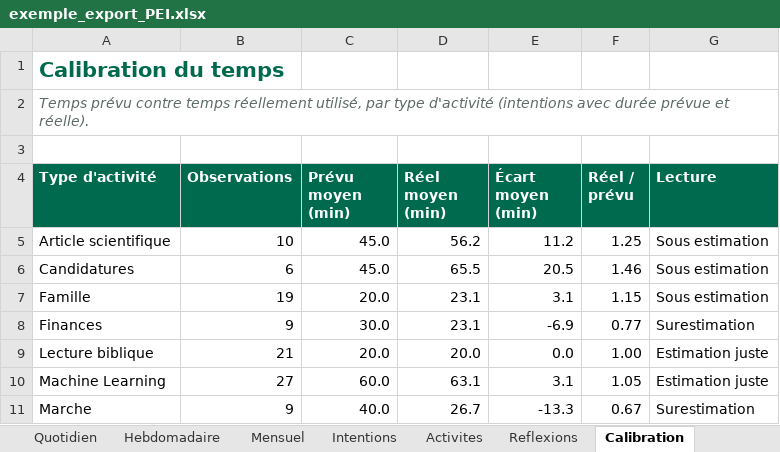
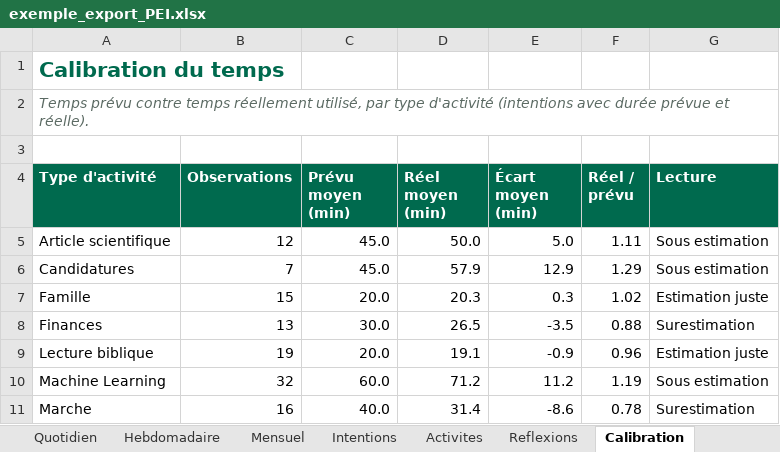
Before and after one commit to SEKOUKodjo/AKOMEA, an Excel workbook: personal_evolution/docs/exemple_export_PEI.xlsx, sheet Calibration, drawn as a sheet; only a part is shown; values as stored, in another font and other column widths than the file's, no borders; charts and pictures not drawn; the diff covers the shown part only; the diff names each change by its address in the sheet, - before the commit and + after, or states it on an @@ line.

```diff
--- a/personal_evolution/docs/exemple_export_PEI.xlsx (sheet Calibration)
+++ b/personal_evolution/docs/exemple_export_PEI.xlsx (sheet Calibration)
-B5 (Observations): 10
+B5 (Observations): 12
-D5 (Réel moyen (min)): 56.2
+D5 (Réel moyen (min)): 50.0
-E5 (Écart moyen (min)): 11.2
+E5 (Écart moyen (min)): 5.0
-F5 (Réel / prévu): 1.25
+F5 (Réel / prévu): 1.11
-B6 (Observations): 6
+B6 (Observations): 7
-D6 (Réel moyen (min)): 65.5
+D6 (Réel moyen (min)): 57.9
-E6 (Écart moyen (min)): 20.5
+E6 (Écart moyen (min)): 12.9
-F6 (Réel / prévu): 1.46
+F6 (Réel / prévu): 1.29
-B7 (Observations): 19
+B7 (Observations): 15
-D7 (Réel moyen (min)): 23.1
+D7 (Réel moyen (min)): 20.3
-E7 (Écart moyen (min)): 3.1
+E7 (Écart moyen (min)): 0.3
-F7 (Réel / prévu): 1.15
+F7 (Réel / prévu): 1.02
-G7 (Lecture): Sous estimation
+G7 (Lecture): Estimation juste
-B8 (Observations): 9
+B8 (Observations): 13
-D8 (Réel moyen (min)): 23.1
+D8 (Réel moyen (min)): 26.5
-E8 (Écart moyen (min)): -6.9
+E8 (Écart moyen (min)): -3.5
-F8 (Réel / prévu): 0.77
+F8 (Réel / prévu): 0.88
-B9 (Observations): 21
+B9 (Observations): 19
-D9 (Réel moyen (min)): 20.0
+D9 (Réel moyen (min)): 19.1
-E9 (Écart moyen (min)): 0.0
+E9 (Écart moyen (min)): -0.9
-F9 (Réel / prévu): 1.00
+F9 (Réel / prévu): 0.96
-B10 (Observations): 27
+B10 (Observations): 32
-D10 (Réel moyen (min)): 63.1
+D10 (Réel moyen (min)): 71.2
-E10 (Écart moyen (min)): 3.1
+E10 (Écart moyen (min)): 11.2
-F10 (Réel / prévu): 1.05
+F10 (Réel / prévu): 1.19
-G10 (Lecture): Estimation juste
+G10 (Lecture): Sous estimation
-B11 (Observations): 9
+B11 (Observations): 16
-D11 (Réel moyen (min)): 26.7
+D11 (Réel moyen (min)): 31.4
-E11 (Écart moyen (min)): -13.3
+E11 (Écart moyen (min)): -8.6
-F11 (Réel / prévu): 0.67
+F11 (Réel / prévu): 0.78
```
Also changed, not shown: 24 edited cells elsewhere in this sheet, sheet Intentions, sheet Quotidien, sheet Activites, sheet Analyses, sheet Hebdomadaire, sheet Reflexions, 9 more sheets, formulas that keep their value, charts or pictures, 36 other files.
